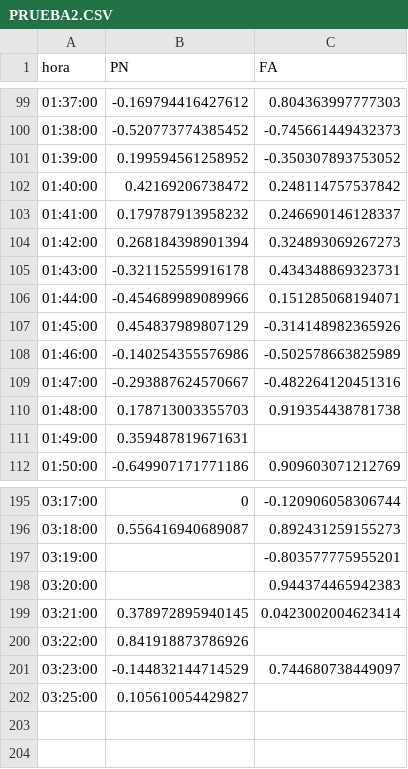
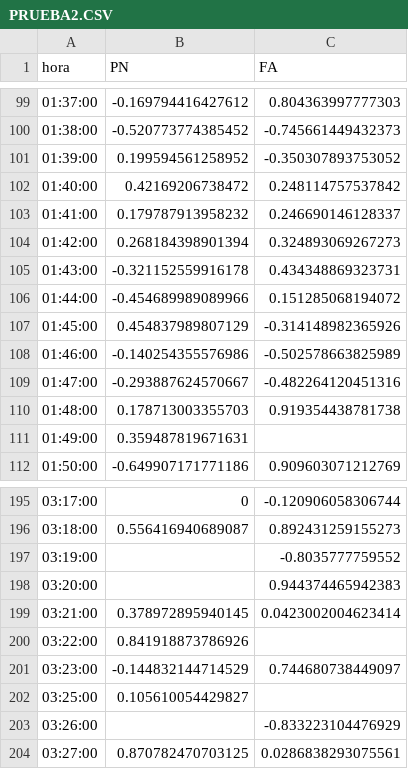
Before and after one commit to verdierdiego/analisis-sentimientos, a CSV file: balotaje/Actualizacion_Graficos/PRUEBA2.CSV, drawn as a sheet; only a part is shown, gaps mark what is left out.

Commit message:
hora actualizada 03:29:27

```diff
--- a/balotaje/Actualizacion_Graficos/PRUEBA2.CSV
+++ b/balotaje/Actualizacion_Graficos/PRUEBA2.CSV
@@ -105,3 +105,3 @@ hora,PN,FA
 01:43:00,-0.321152559916178,0.434348869323731
-01:44:00,-0.454689989089966,0.151285068194071
+01:44:00,-0.454689989089966,0.151285068194072
 01:45:00,0.454837989807129,-0.314148982365926
@@ -196,3 +196,3 @@ hora,PN,FA
 03:18:00,0.556416940689087,0.892431259155273
-03:19:00,,-0.803577775955201
+03:19:00,,-0.8035777759552
 03:20:00,,0.944374465942383
@@ -202 +202,3 @@ hora,PN,FA
 03:25:00,0.105610054429827,
+03:26:00,,-0.833223104476929
+03:27:00,0.870782470703125,0.0286838293075561
```
Also changed, not shown: balotaje/Actualizacion_Graficos/hashtags_balotaje.csv, balotaje/Actualizacion_Graficos/menciones_balotaje.csv, 8 other files.
